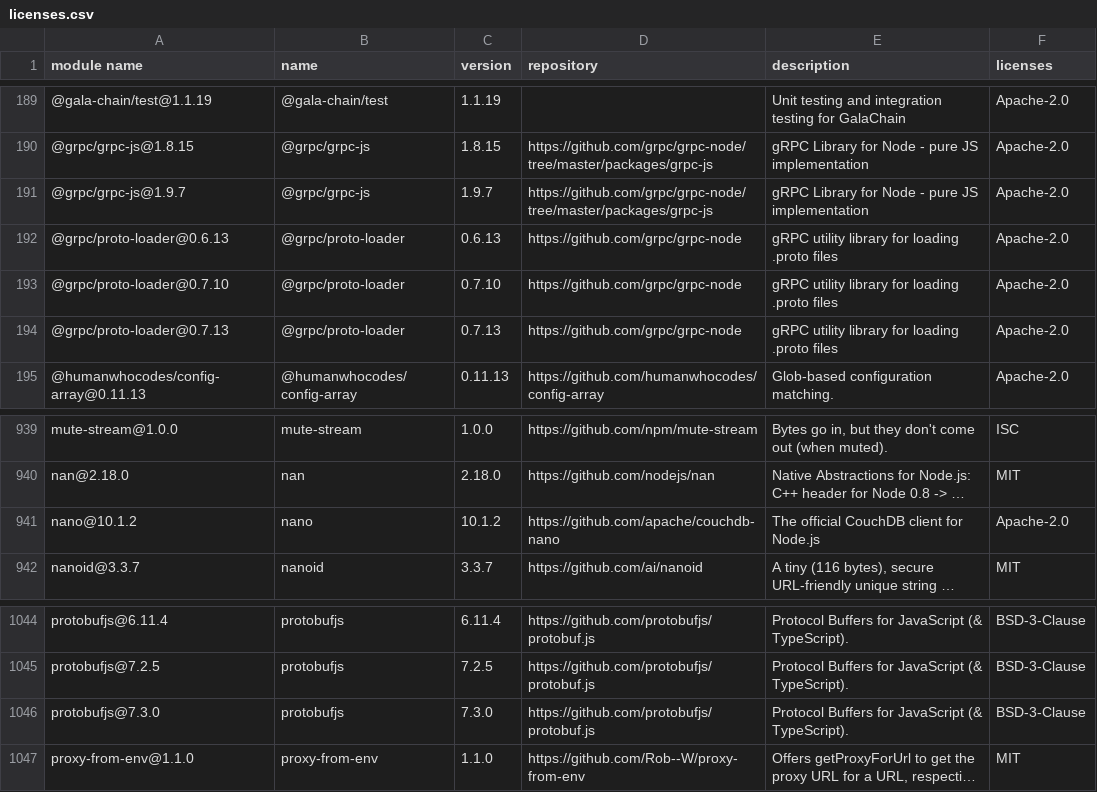
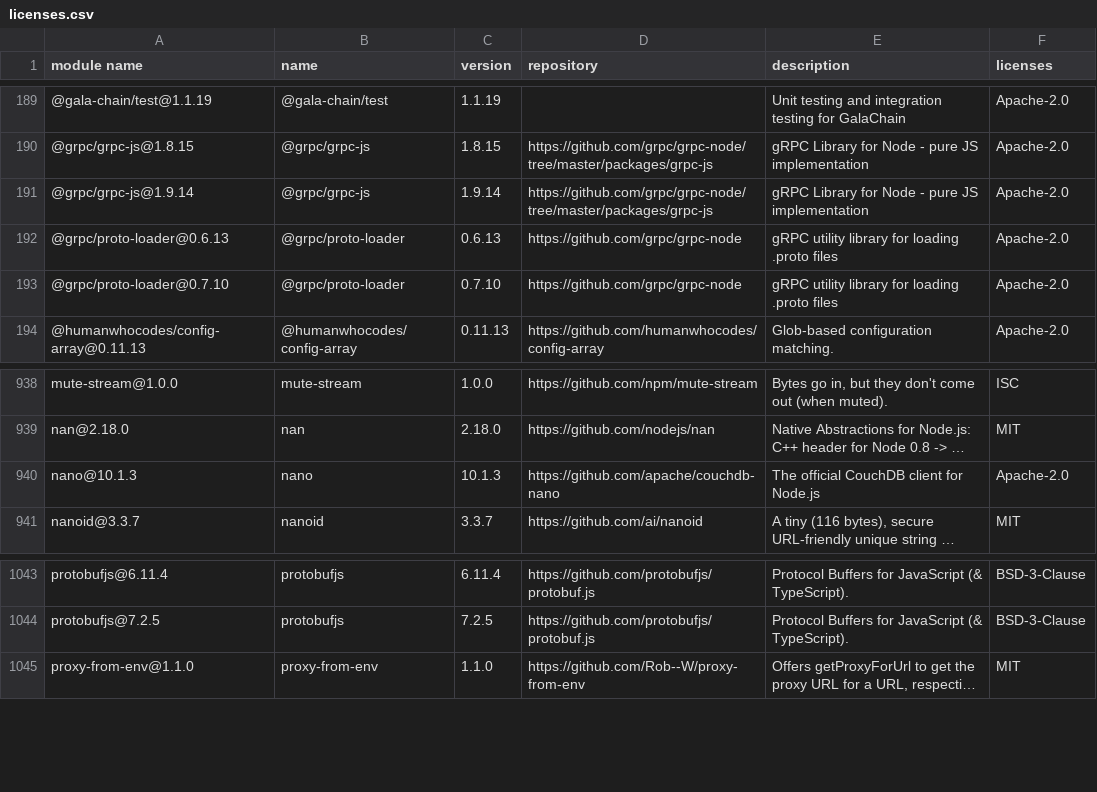
Before and after one commit to GalaChain/sdk, a CSV file: licenses/licenses.csv, drawn as a sheet; only a part is shown, gaps mark what is left out; long unchanged cells end in …; removed rows and columns are numbered as before the commit, all else as after; the diff names each change by its address in the sheet, - before the commit and + after, or states it on an @@ line.

Commit message:
Resolve version conflicts of @grpc/grpc-js library

```diff
--- a/licenses/licenses.csv
+++ b/licenses/licenses.csv
-A191 (module name): @grpc/grpc-js@1.9.7
+A191 (module name): @grpc/grpc-js@1.9.14
-C191 (version): 1.9.7
+C191 (version): 1.9.14
-row 194: @grpc/proto-loader@0.7.13 | @grpc/proto-loader | 0.7.13 | https://github.com/grpc/grpc-node | gRPC utility library for loading .proto files | Apache-2.0
-A940 (module name): nano@10.1.2
+A940 (module name): nano@10.1.3
-C940 (version): 10.1.2
+C940 (version): 10.1.3
-row 1046: protobufjs@7.3.0 | protobufjs | 7.3.0 | https://github.com/protobufjs/protobuf.js | Protocol Buffers for JavaScript (& TypeScript). | BSD-3-Clause
```
Also changed, not shown: 5 other files.
